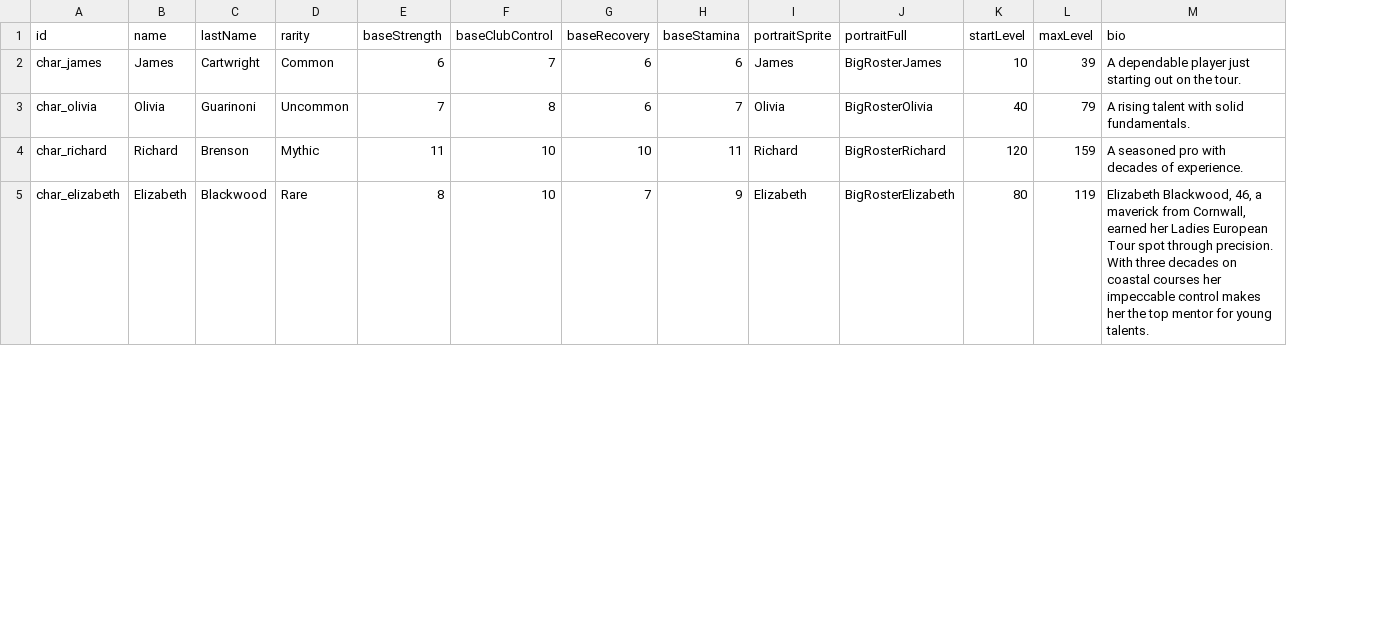
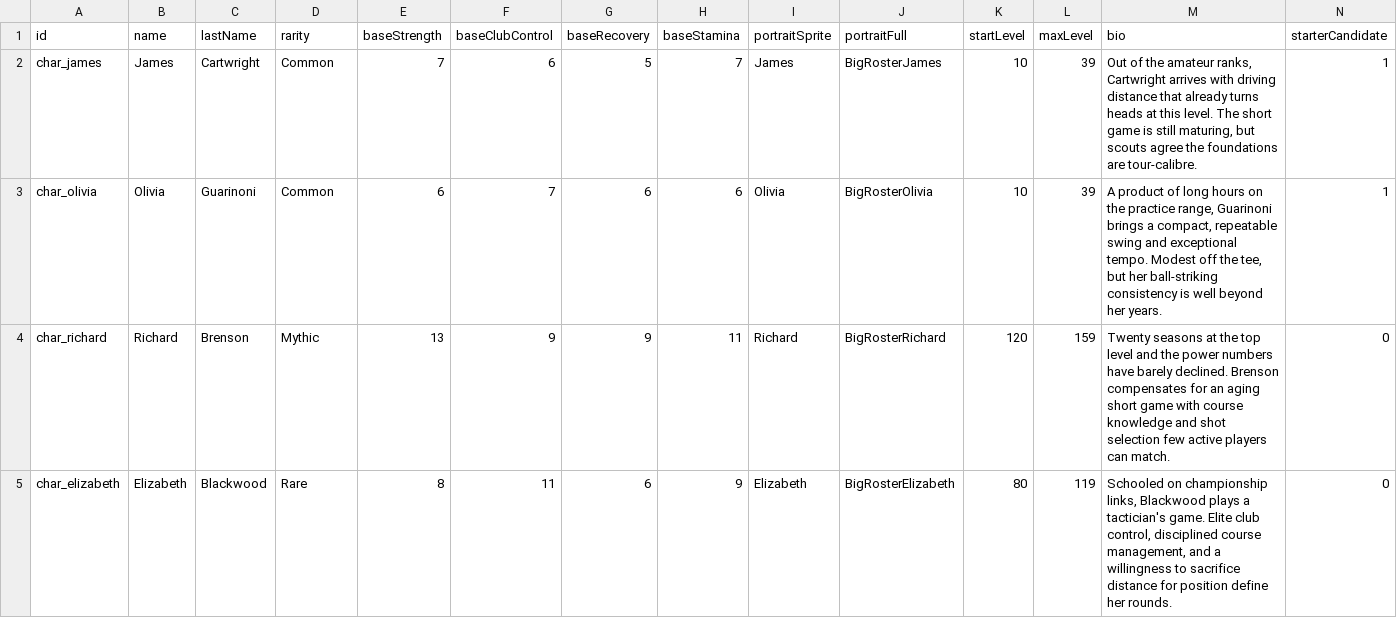
Before and after one commit to cesarguarinoni/Golfin-Redux, a CSV file: Assets/Data/Characters.csv, drawn as a sheet; only a part is shown; the diff covers the shown part only; the diff names each change by its address in the sheet, - before the commit and + after, or states it on an @@ line.

```diff
--- a/Assets/Data/Characters.csv
+++ b/Assets/Data/Characters.csv
+column N (starterCandidate), rows 2-5: 1 | 1 | 0 | 0
-E2 (baseStrength): 6
+E2 (baseStrength): 7
-F2 (baseClubControl): 7
+F2 (baseClubControl): 6
-G2 (baseRecovery): 6
+G2 (baseRecovery): 5
-H2 (baseStamina): 6
+H2 (baseStamina): 7
-M2 (bio): A dependable player just starting out on the tour.
+M2 (bio): Out of the amateur ranks, Cartwright arrives with driving distance that already turns heads at this level. The short game is still maturing, but scouts agree the foundations are tour-calibre.
-D3 (rarity): Uncommon
+D3 (rarity): Common
-E3 (baseStrength): 7
+E3 (baseStrength): 6
-F3 (baseClubControl): 8
+F3 (baseClubControl): 7
-H3 (baseStamina): 7
+H3 (baseStamina): 6
-K3 (startLevel): 40
+K3 (startLevel): 10
-L3 (maxLevel): 79
+L3 (maxLevel): 39
-M3 (bio): A rising talent with solid fundamentals.
+M3 (bio): A product of long hours on the practice range, Guarinoni brings a compact, repeatable swing and exceptional tempo. Modest off the tee, but her ball-striking consistency is well beyond her years.
-E4 (baseStrength): 11
+E4 (baseStrength): 13
-F4 (baseClubControl): 10
+F4 (baseClubControl): 9
-G4 (baseRecovery): 10
+G4 (baseRecovery): 9
-M4 (bio): A seasoned pro with decades of experience.
+M4 (bio): Twenty seasons at the top level and the power numbers have barely declined. Brenson compensates for an aging short game with course knowledge and shot selection few active players can match.
-F5 (baseClubControl): 10
+F5 (baseClubControl): 11
-G5 (baseRecovery): 7
+G5 (baseRecovery): 6
-M5 (bio): Elizabeth Blackwood, 46, a maverick from Cornwall, earned her Ladies European Tour spot through precision. With three decades on coastal courses her impeccable control makes her the top mentor for young talents.
+M5 (bio): Schooled on championship links, Blackwood plays a tactician's game. Elite club control, disciplined course management, and a willingness to sacrifice distance for position define her rounds.
```
Also changed, not shown: 24 edited cells elsewhere in this file, Assets/Localization/LocalizationText.csv, 37 other files.
